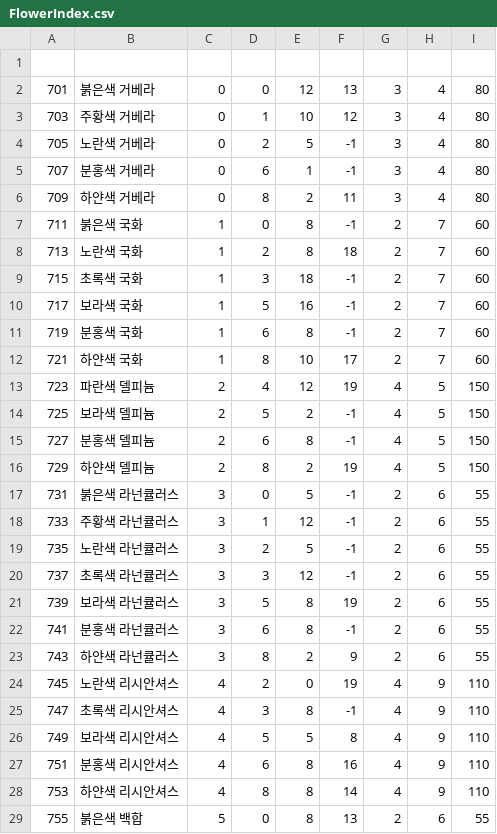
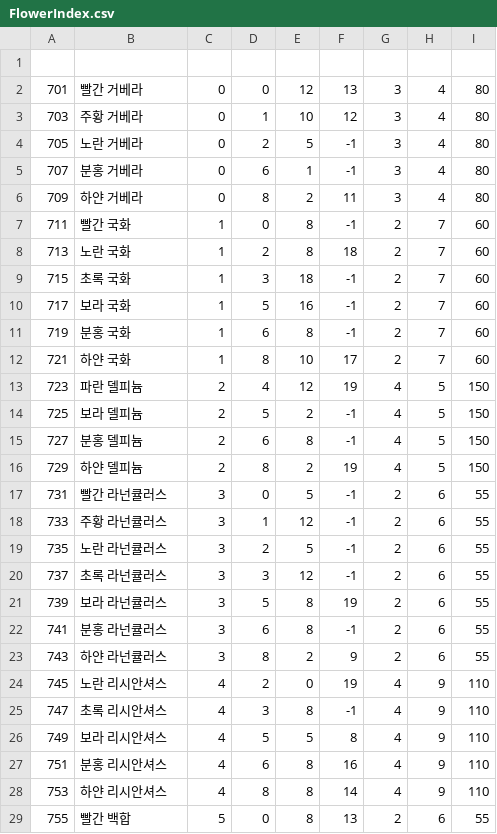
Before and after one commit to thak5359/FlowerOperate, a CSV file: Assets/JB/CSV/FlowerIndex.csv, drawn as a sheet; only a part is shown; the diff covers the shown part only.

```diff
--- a/Assets/JB/CSV/FlowerIndex.csv
+++ b/Assets/JB/CSV/FlowerIndex.csv
@@ -1,29 +1,29 @@
 
-701,붉은색 거베라,0,0,12,13,3,4,80
-703,주황색 거베라,0,1,10,12,3,4,80
-705,노란색 거베라,0,2,5,-1,3,4,80
-707,분홍색 거베라,0,6,1,-1,3,4,80
-709,하얀색 거베라,0,8,2,11,3,4,80
-711,붉은색 국화,1,0,8,-1,2,7,60
-713,노란색 국화,1,2,8,18,2,7,60
-715,초록색 국화,1,3,18,-1,2,7,60
-717,보라색 국화,1,5,16,-1,2,7,60
-719,분홍색 국화,1,6,8,-1,2,7,60
-721,하얀색 국화,1,8,10,17,2,7,60
-723,파란색 델피늄,2,4,12,19,4,5,150
-725,보라색 델피늄,2,5,2,-1,4,5,150
-727,분홍색 델피늄,2,6,8,-1,4,5,150
-729,하얀색 델피늄,2,8,2,19,4,5,150
-731,붉은색 라넌큘러스,3,0,5,-1,2,6,55
-733,주황색 라넌큘러스,3,1,12,-1,2,6,55
-735,노란색 라넌큘러스,3,2,5,-1,2,6,55
-737,초록색 라넌큘러스,3,3,12,-1,2,6,55
-739,보라색 라넌큘러스,3,5,8,19,2,6,55
-741,분홍색 라넌큘러스,3,6,8,-1,2,6,55
-743,하얀색 라넌큘러스,3,8,2,9,2,6,55
-745,노란색 리시안셔스,4,2,0,19,4,9,110
-747,초록색 리시안셔스,4,3,8,-1,4,9,110
-749,보라색 리시안셔스,4,5,5,8,4,9,110
-751,분홍색 리시안셔스,4,6,8,16,4,9,110
-753,하얀색 리시안셔스,4,8,8,14,4,9,110
-755,붉은색 백합,5,0,8,13,2,6,55
+701,빨간 거베라,0,0,12,13,3,4,80
+703,주황 거베라,0,1,10,12,3,4,80
+705,노란 거베라,0,2,5,-1,3,4,80
+707,분홍 거베라,0,6,1,-1,3,4,80
+709,하얀 거베라,0,8,2,11,3,4,80
+711,빨간 국화,1,0,8,-1,2,7,60
+713,노란 국화,1,2,8,18,2,7,60
+715,초록 국화,1,3,18,-1,2,7,60
+717,보라 국화,1,5,16,-1,2,7,60
+719,분홍 국화,1,6,8,-1,2,7,60
+721,하얀 국화,1,8,10,17,2,7,60
+723,파란 델피늄,2,4,12,19,4,5,150
+725,보라 델피늄,2,5,2,-1,4,5,150
+727,분홍 델피늄,2,6,8,-1,4,5,150
+729,하얀 델피늄,2,8,2,19,4,5,150
+731,빨간 라넌큘러스,3,0,5,-1,2,6,55
+733,주황 라넌큘러스,3,1,12,-1,2,6,55
+735,노란 라넌큘러스,3,2,5,-1,2,6,55
+737,초록 라넌큘러스,3,3,12,-1,2,6,55
+739,보라 라넌큘러스,3,5,8,19,2,6,55
+741,분홍 라넌큘러스,3,6,8,-1,2,6,55
+743,하얀 라넌큘러스,3,8,2,9,2,6,55
+745,노란 리시안셔스,4,2,0,19,4,9,110
+747,초록 리시안셔스,4,3,8,-1,4,9,110
+749,보라 리시안셔스,4,5,5,8,4,9,110
+751,분홍 리시안셔스,4,6,8,16,4,9,110
+753,하얀 리시안셔스,4,8,8,14,4,9,110
+755,빨간 백합,5,0,8,13,2,6,55
```
Also changed, not shown: 72 edited cells elsewhere in this file, Assets/JB/CSV/Etc 아이템.csv, 18 other files.
